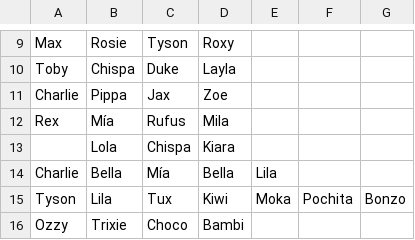
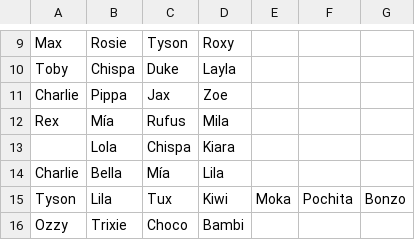
Before and after one commit to javierg2032/desarrollo_entorno_cliente, a CSV file: TerceraEvaluacion/CriaderoPerros/Ficheros/Listado de perros y parentesco.csv, drawn as a sheet; only a part is shown, gaps mark what is left out.

Commit message:
Solución error nombre madre e hija

```diff
--- a/TerceraEvaluacion/CriaderoPerros/Ficheros/Listado de perros y parentesco.csv
+++ b/TerceraEvaluacion/CriaderoPerros/Ficheros/Listado de perros y parentesco.csv
@@ -13,3 +13,3 @@ Rex;Mía;Rufus;Mila;;;
 ;Lola;Chispa;Kiara;;;
-Charlie;Bella;Mía;Bella;Lila;;
+Charlie;Bella;Mía;Lila;;;
 Tyson;Lila;Tux;Kiwi;Moka;Pochita;Bonzo
```
